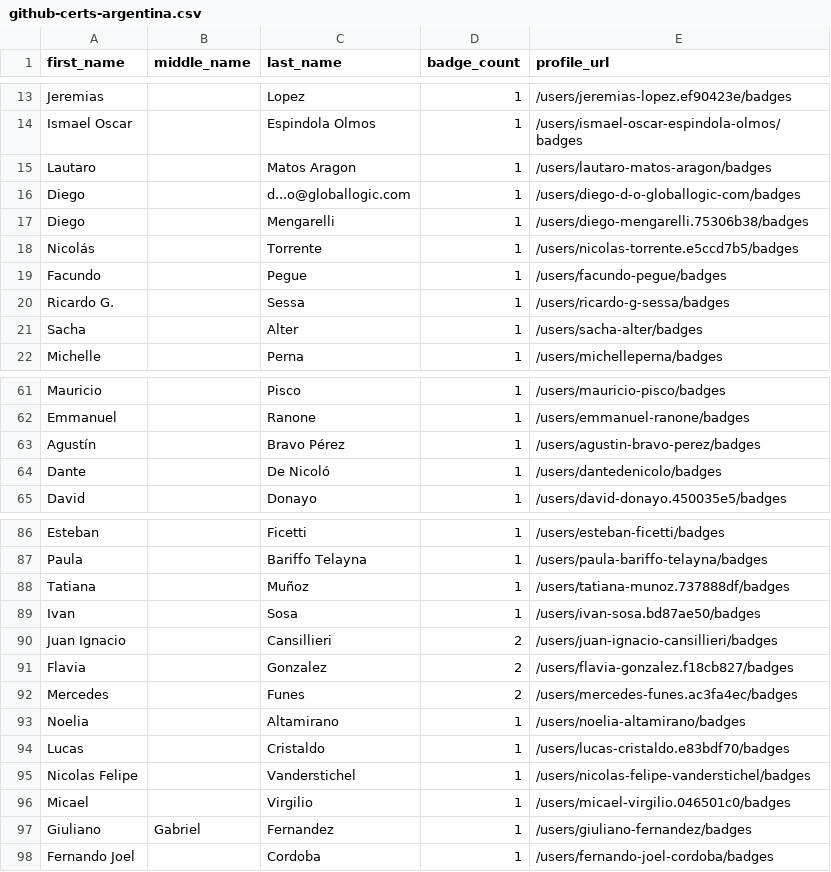
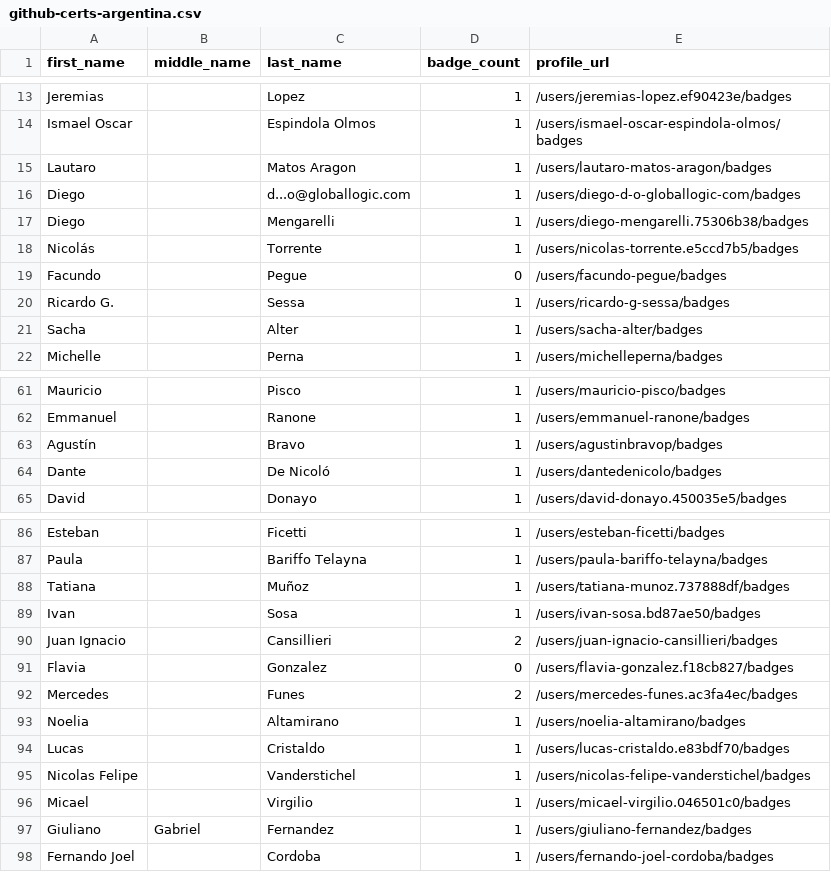
Before and after one commit to andrediasbr/github-certification-ranking, a CSV file: datasource/github-certs-argentina.csv, drawn as a sheet; only a part is shown, gaps mark what is left out.

```diff
--- a/datasource/github-certs-argentina.csv
+++ b/datasource/github-certs-argentina.csv
@@ -18,3 +18,3 @@ Diego,,Mengarelli,1,/users/diego-mengarelli.75306b38/badges
 Nicolás,,Torrente,1,/users/nicolas-torrente.e5ccd7b5/badges
-Facundo,,Pegue,1,/users/facundo-pegue/badges
+Facundo,,Pegue,0,/users/facundo-pegue/badges
 Ricardo G.,,Sessa,1,/users/ricardo-g-sessa/badges
@@ -62,3 +62,3 @@ Mauricio,,Pisco,1,/users/mauricio-pisco/badges
 Emmanuel,,Ranone,1,/users/emmanuel-ranone/badges
-Agustín,,Bravo Pérez,1,/users/agustin-bravo-perez/badges
+Agustín,,Bravo,1,/users/agustinbravop/badges
 Dante,,De Nicoló,1,/users/dantedenicolo/badges
@@ -90,3 +90,3 @@ Ivan,,Sosa,1,/users/ivan-sosa.bd87ae50/badges
 Juan Ignacio,,Cansillieri,2,/users/juan-ignacio-cansillieri/badges
-Flavia,,Gonzalez,2,/users/flavia-gonzalez.f18cb827/badges
+Flavia,,Gonzalez,0,/users/flavia-gonzalez.f18cb827/badges
 Mercedes,,Funes,2,/users/mercedes-funes.ac3fa4ec/badges
```
Also changed, not shown: datasource/github-certs-australia.csv, datasource/github-certs-belgium.csv, 53 other files.
